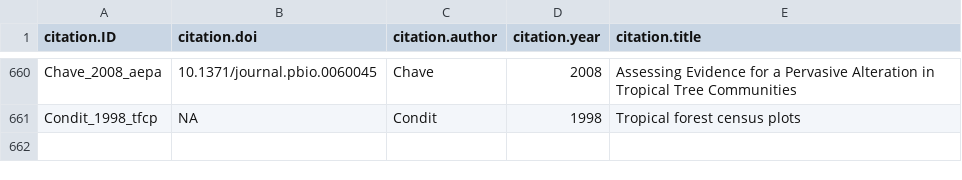
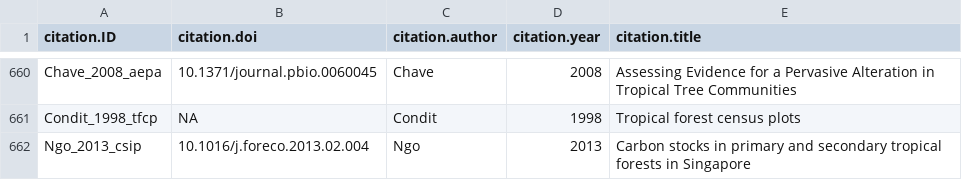
Before and after one commit to forc-db/ForC, a CSV file: data/ForC_citations.csv, drawn as a sheet; only a part is shown, gaps mark what is left out.

Commit message:
Update data/ForC_citations.csv
added Ngo 2013

```diff
--- a/data/ForC_citations.csv
+++ b/data/ForC_citations.csv
@@ -664 +664,2 @@ Chave_2008_aepa,10.1371/journal.pbio.0060045,Chave,2008,Assessing Evidence for a
 Condit_1998_tfcp,NA,Condit,1998,Tropical forest census plots
+Ngo_2013_csip,10.1016/j.foreco.2013.02.004,Ngo,2013,Carbon stocks in primary and secondary tropical forests in Singapore
```
